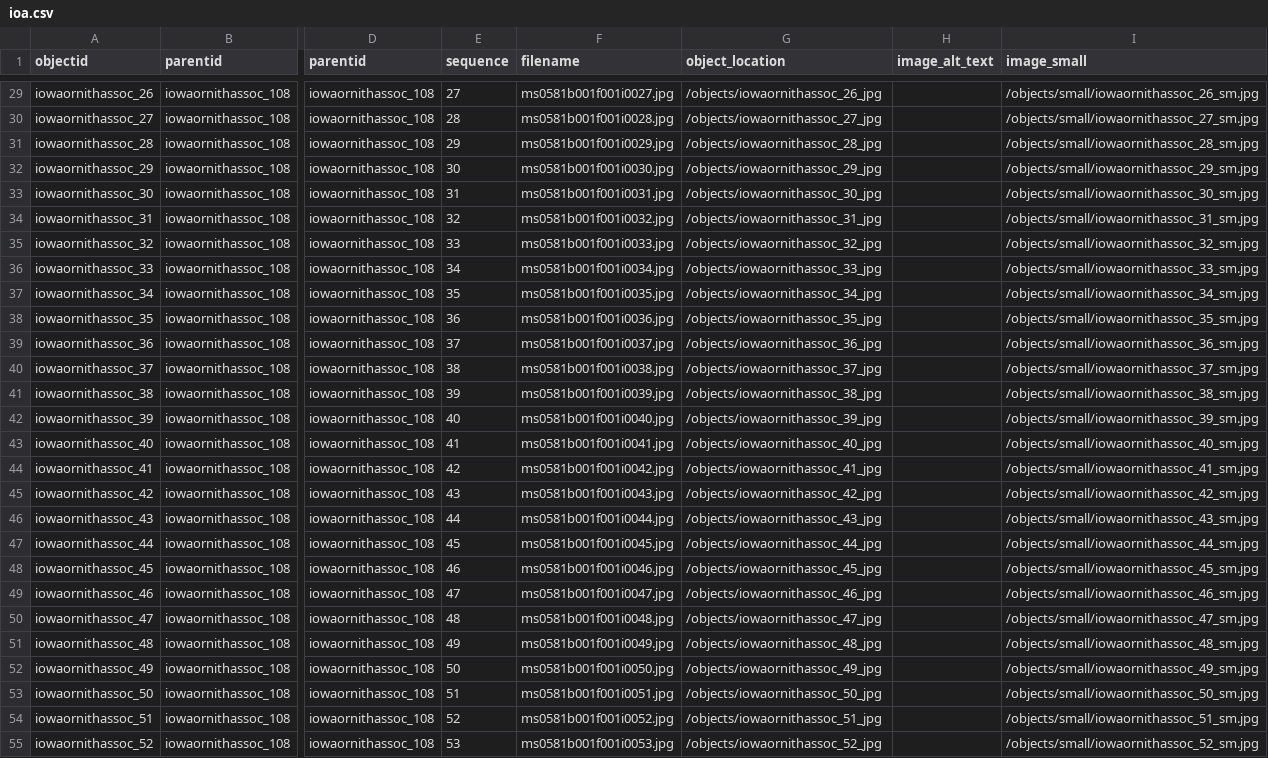
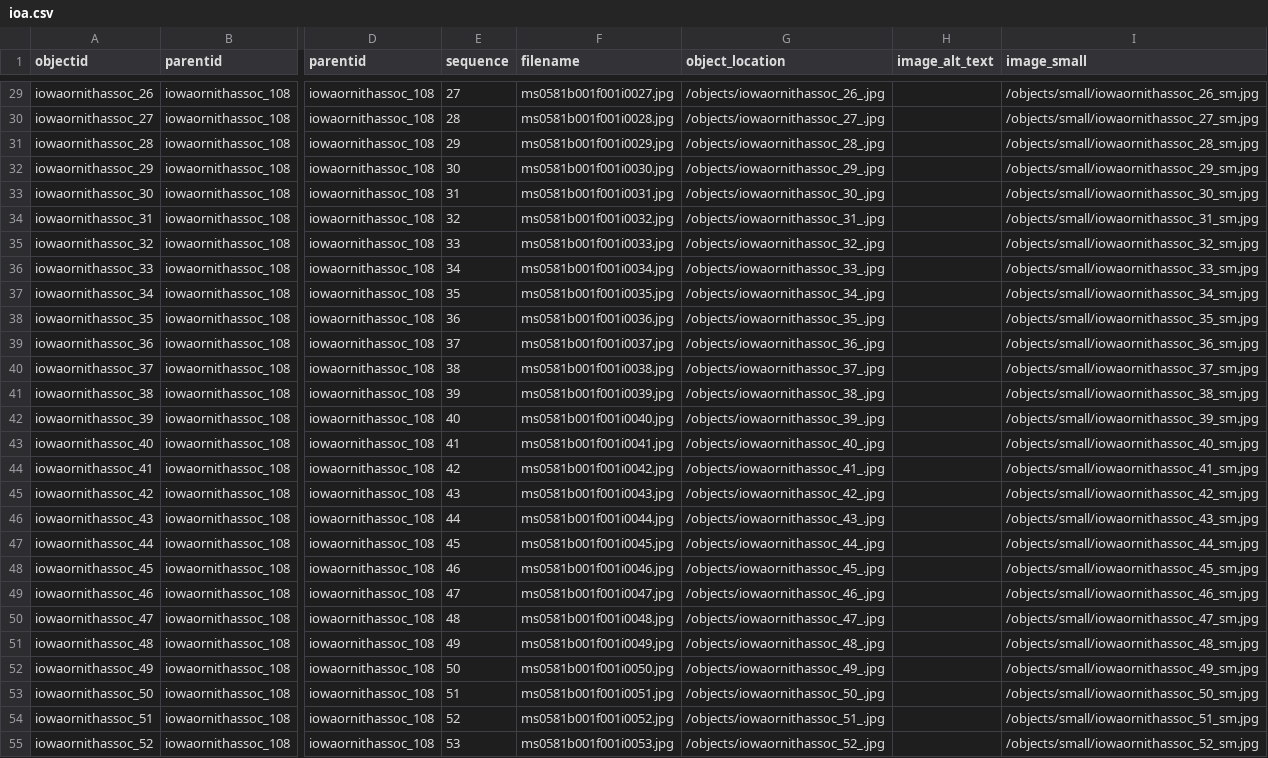
Before and after one commit to moxieBKjazzy/ioa, a CSV file: _data/ioa.csv, drawn as a sheet; only a part is shown, gaps mark what is left out; the diff covers the shown part only; the diff names each change by its address in the sheet, - before the commit and + after, or states it on an @@ line.

```diff
--- a/_data/ioa.csv
+++ b/_data/ioa.csv
-G29 (object_location): /objects/iowaornithassoc_26_jpg
+G29 (object_location): /objects/iowaornithassoc_26_.jpg
-G30 (object_location): /objects/iowaornithassoc_27_jpg
+G30 (object_location): /objects/iowaornithassoc_27_.jpg
-G31 (object_location): /objects/iowaornithassoc_28_jpg
+G31 (object_location): /objects/iowaornithassoc_28_.jpg
-G32 (object_location): /objects/iowaornithassoc_29_jpg
+G32 (object_location): /objects/iowaornithassoc_29_.jpg
-G33 (object_location): /objects/iowaornithassoc_30_jpg
+G33 (object_location): /objects/iowaornithassoc_30_.jpg
-G34 (object_location): /objects/iowaornithassoc_31_jpg
+G34 (object_location): /objects/iowaornithassoc_31_.jpg
-G35 (object_location): /objects/iowaornithassoc_32_jpg
+G35 (object_location): /objects/iowaornithassoc_32_.jpg
-G36 (object_location): /objects/iowaornithassoc_33_jpg
+G36 (object_location): /objects/iowaornithassoc_33_.jpg
-G37 (object_location): /objects/iowaornithassoc_34_jpg
+G37 (object_location): /objects/iowaornithassoc_34_.jpg
-G38 (object_location): /objects/iowaornithassoc_35_jpg
+G38 (object_location): /objects/iowaornithassoc_35_.jpg
-G39 (object_location): /objects/iowaornithassoc_36_jpg
+G39 (object_location): /objects/iowaornithassoc_36_.jpg
-G40 (object_location): /objects/iowaornithassoc_37_jpg
+G40 (object_location): /objects/iowaornithassoc_37_.jpg
-G41 (object_location): /objects/iowaornithassoc_38_jpg
+G41 (object_location): /objects/iowaornithassoc_38_.jpg
-G42 (object_location): /objects/iowaornithassoc_39_jpg
+G42 (object_location): /objects/iowaornithassoc_39_.jpg
-G43 (object_location): /objects/iowaornithassoc_40_jpg
+G43 (object_location): /objects/iowaornithassoc_40_.jpg
-G44 (object_location): /objects/iowaornithassoc_41_jpg
+G44 (object_location): /objects/iowaornithassoc_41_.jpg
-G45 (object_location): /objects/iowaornithassoc_42_jpg
+G45 (object_location): /objects/iowaornithassoc_42_.jpg
-G46 (object_location): /objects/iowaornithassoc_43_jpg
+G46 (object_location): /objects/iowaornithassoc_43_.jpg
-G47 (object_location): /objects/iowaornithassoc_44_jpg
+G47 (object_location): /objects/iowaornithassoc_44_.jpg
-G48 (object_location): /objects/iowaornithassoc_45_jpg
+G48 (object_location): /objects/iowaornithassoc_45_.jpg
-G49 (object_location): /objects/iowaornithassoc_46_jpg
+G49 (object_location): /objects/iowaornithassoc_46_.jpg
-G50 (object_location): /objects/iowaornithassoc_47_jpg
+G50 (object_location): /objects/iowaornithassoc_47_.jpg
-G51 (object_location): /objects/iowaornithassoc_48_jpg
+G51 (object_location): /objects/iowaornithassoc_48_.jpg
-G52 (object_location): /objects/iowaornithassoc_49_jpg
+G52 (object_location): /objects/iowaornithassoc_49_.jpg
-G53 (object_location): /objects/iowaornithassoc_50_jpg
+G53 (object_location): /objects/iowaornithassoc_50_.jpg
-G54 (object_location): /objects/iowaornithassoc_51_jpg
+G54 (object_location): /objects/iowaornithassoc_51_.jpg
-G55 (object_location): /objects/iowaornithassoc_52_jpg
+G55 (object_location): /objects/iowaornithassoc_52_.jpg
```
Also changed, not shown: 82 edited cells elsewhere in this file.
